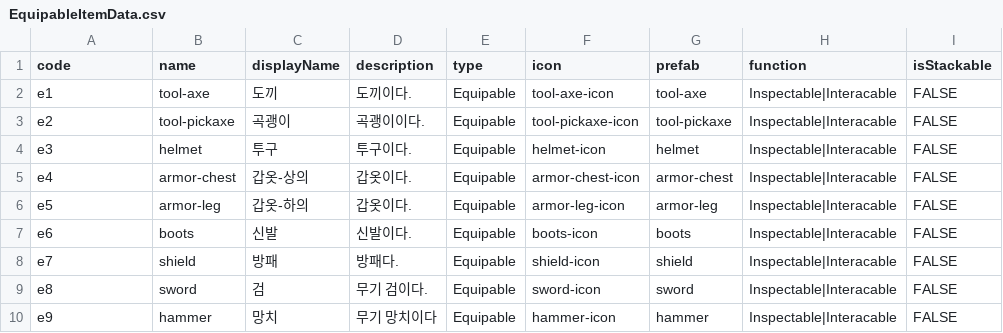
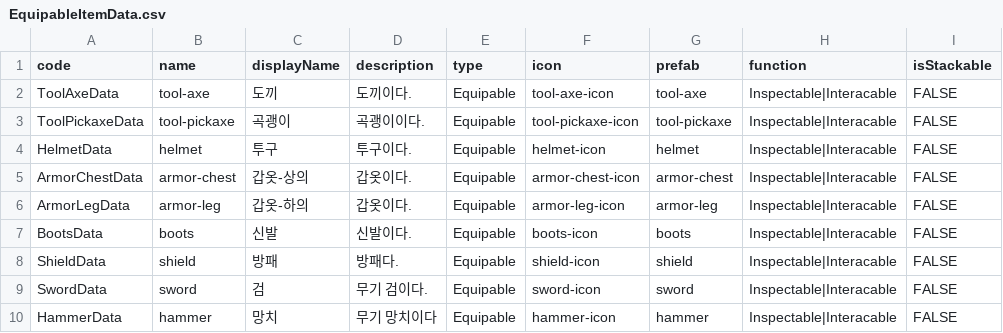
Before and after one commit to season91/9to9in9, a CSV file: Assets/99.Documents/CSV/EquipableItemData.csv, drawn as a sheet; only a part is shown; the diff names each change by its address in the sheet, - before the commit and + after, or states it on an @@ line.

```diff
--- a/Assets/99.Documents/CSV/EquipableItemData.csv
+++ b/Assets/99.Documents/CSV/EquipableItemData.csv
-A2 (code): e1
+A2 (code): ToolAxeData
-A3 (code): e2
+A3 (code): ToolPickaxeData
-A4 (code): e3
+A4 (code): HelmetData
-A5 (code): e4
+A5 (code): ArmorChestData
-A6 (code): e5
+A6 (code): ArmorLegData
-A7 (code): e6
+A7 (code): BootsData
-A8 (code): e7
+A8 (code): ShieldData
-A9 (code): e8
+A9 (code): SwordData
-A10 (code): e9
+A10 (code): HammerData
```
Also changed, not shown: Assets/99.Documents/CSV/BuildItemData.csv, Assets/99.Documents/CSV/ConsumableItemData.csv, 52 other files.
